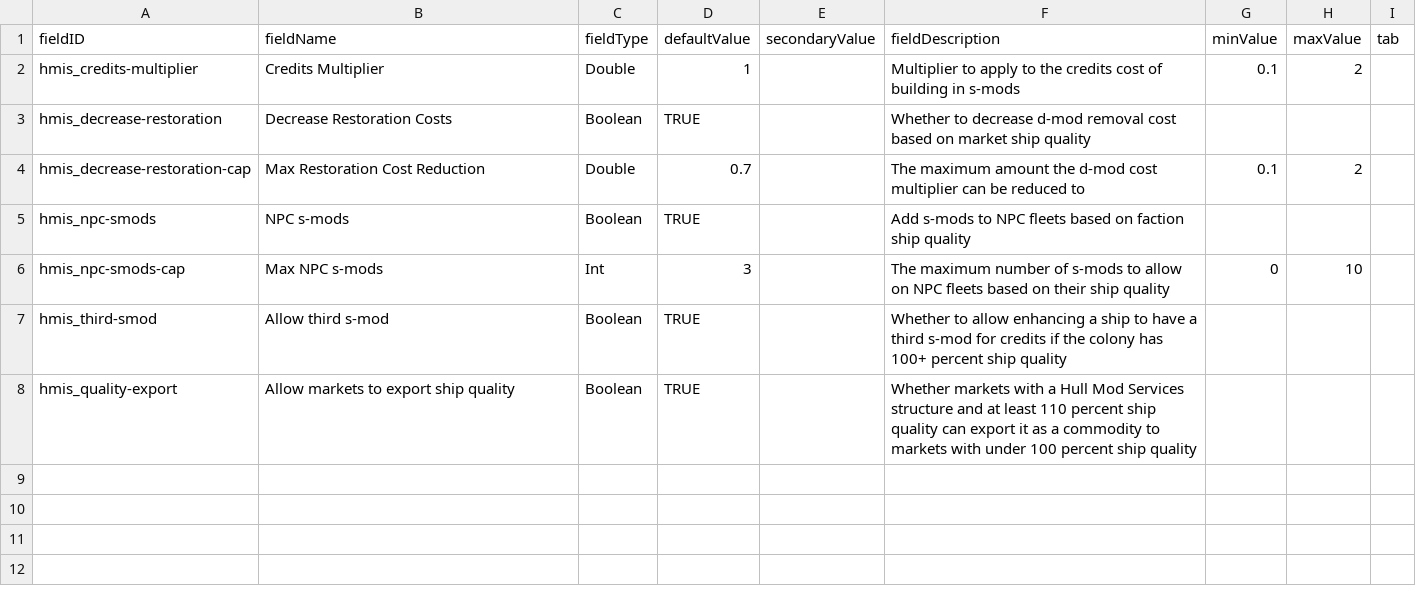
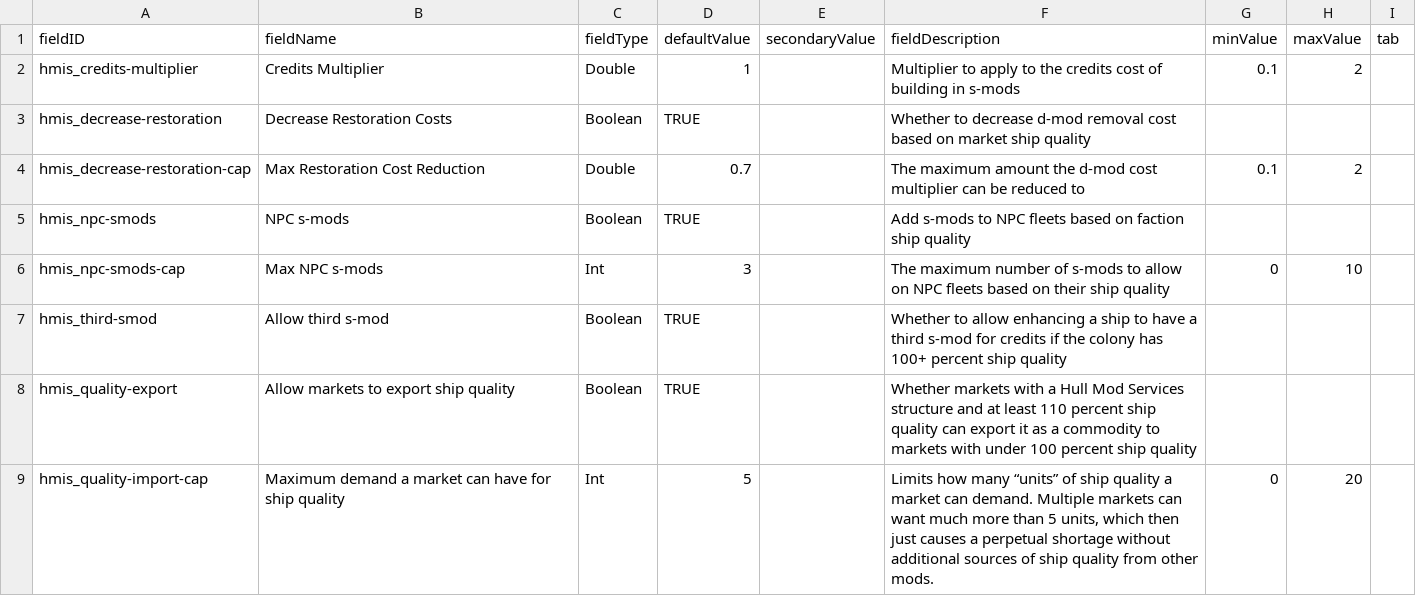
Before and after one commit to Pentarctagon/HullModIndustrialServices, a CSV file: data/config/LunaSettings.csv, drawn as a sheet; the diff names each change by its address in the sheet, - before the commit and + after, or states it on an @@ line.

Commit message:
luna setting for max ship quality demand

```diff
--- a/data/config/LunaSettings.csv
+++ b/data/config/LunaSettings.csv
+row 9: hmis_quality-import-cap | Maximum demand a market can have for ship quality | Int | 5 |  | Limits how many “units” of ship quality a market can demand. Multiple markets can want much more than 5 units, which then just causes a perpetual shortage without additional sources of ship quality from other mods. | 0 | 20
```
Also changed, not shown: 1 other file.
